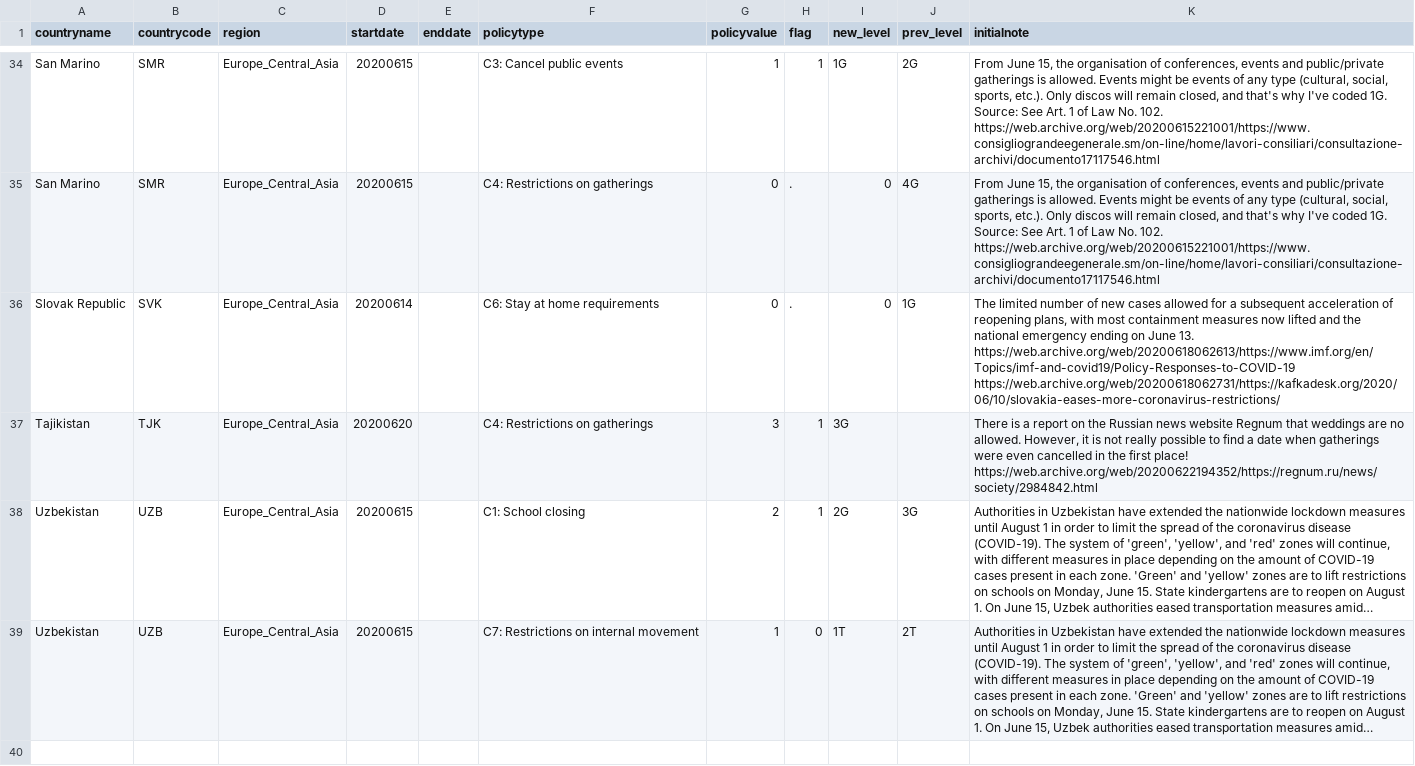
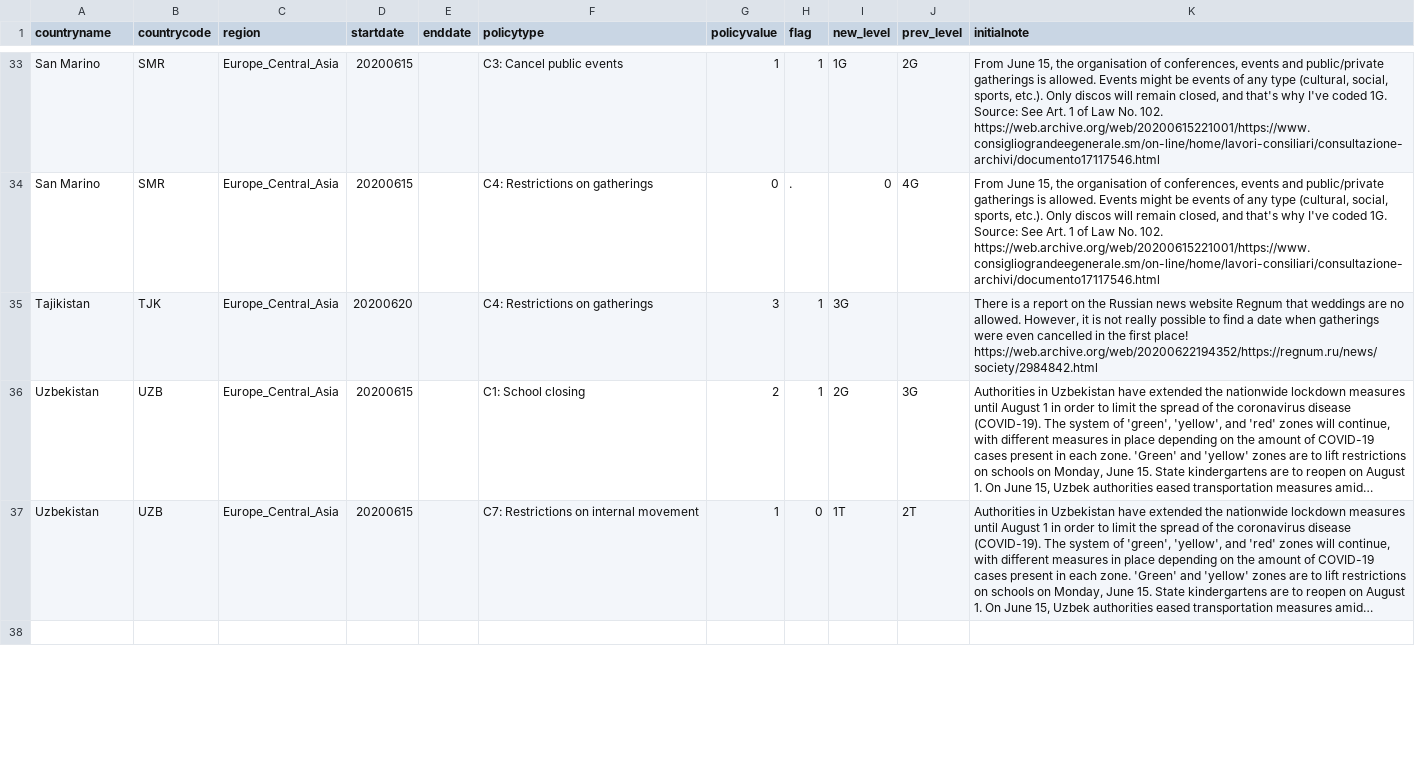
Before and after one commit to OxCGRT/covid-policy-scratchpad, a CSV file: regional_changes/latest_Europe_Central_Asia.csv, drawn as a sheet; only a part is shown, gaps mark what is left out; long unchanged cells end in …; the diff covers the shown part only.

```diff
--- a/regional_changes/latest_Europe_Central_Asia.csv
+++ b/regional_changes/latest_Europe_Central_Asia.csv
@@ -35,3 +34,2 @@ San Marino,SMR,Europe_Central_Asia,20200615,,C3: Cancel public events,1,1,1G,2G,
 San Marino,SMR,Europe_Central_Asia,20200615,,C4: Restrictions on gatherings,0,.,0,4G,"From June 15, the organisation of conferences, events and public/private gatherings is allowed. Events might be events of any type (cultural, social, sports, etc.). Only discos will remain closed, and that's why I've coded 1G.    Source: See Art. 1 of Law No. 102. https://web.archive.org/web/20200615221001/https://www.consigliograndeegenerale.sm/on-line/home/lavori-consiliari/consultazione-archivi/documento17117546.html"
-Slovak Republic,SVK,Europe_Central_Asia,20200614,,C6: Stay at home requirements,0,.,0,1G,"The limited number of new cases allowed for a subsequent acceleration of reopening plans, with most containment measures now lifted and the national emergency ending on June 13.    https://web.archive.org/web/20200618062613/https://www.imf.org/en/Topics/imf-and-covid19/Policy-Responses-to-COVID-19    https://web.archive.org/web/20200618062731/https://kafkadesk.org/2020/06/10/slovakia-eases-more-coronavirus-restrictions/"
 Tajikistan,TJK,Europe_Central_Asia,20200620,,C4: Restrictions on gatherings,3,1,3G,,"There is a report on the Russian news website Regnum that weddings are no allowed. However, it is not really possible to find a date when gatherings were even cancelled in the first place!    https://web.archive.org/web/20200622194352/https://regnum.ru/news/society/2984842.html"
```
Also changed, not shown: 1 removed row and 1 edited cell elsewhere in this file, regional_changes/latest_East_Asia_Pacific.csv, regional_changes/latest_Latin_America_Caribbean.csv, 4 other files.
